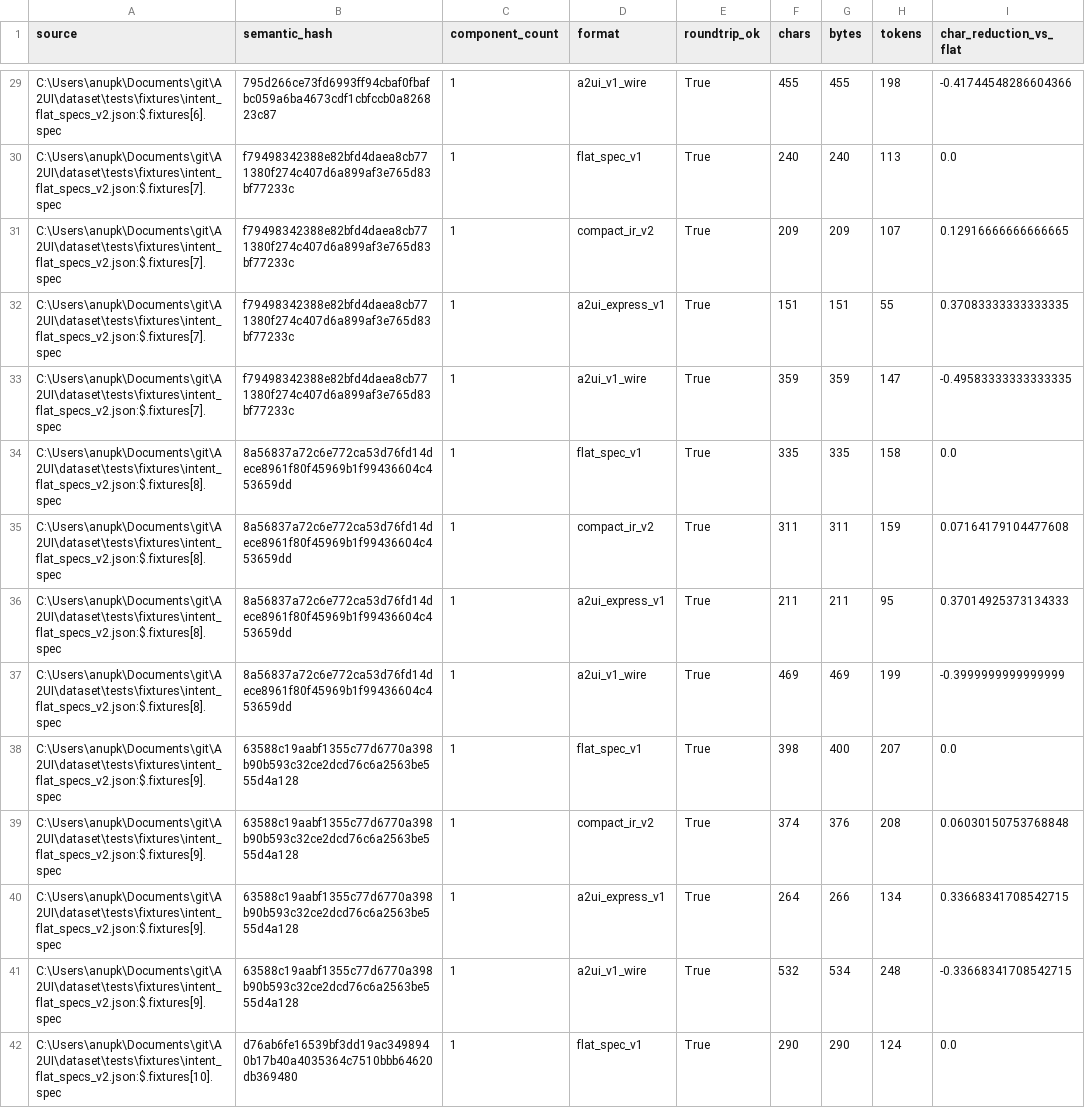
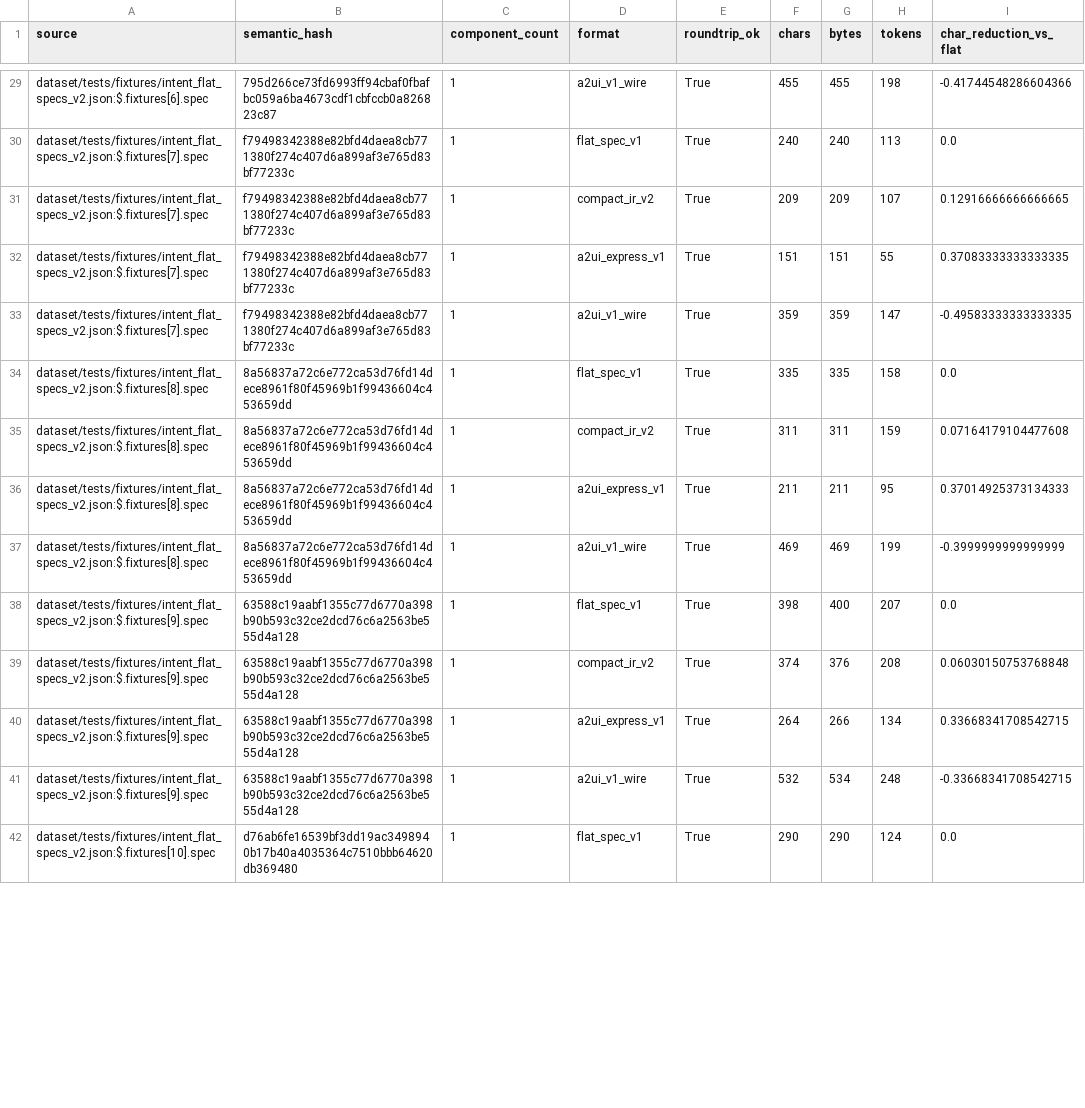
Before and after one commit to anup42/A2UI, a CSV file: docs/review_artifacts/ir_token_benchmark.csv, drawn as a sheet; only a part is shown, gaps mark what is left out; the diff covers the shown part only; the diff names each change by its address in the sheet, - before the commit and + after, or states it on an @@ line.

Commit message:
Make IR benchmark paths portable
Record corpus sources relative to the repository and add a regression test so review artifacts do not disclose machine-local checkout paths.

```diff
--- a/docs/review_artifacts/ir_token_benchmark.csv
+++ b/docs/review_artifacts/ir_token_benchmark.csv
-A29 (source): C:\Users\anupk\Documents\git\A2UI\dataset\tests\fixtures\intent_flat_specs_v2.json:$.fixtures[6].spec
+A29 (source): dataset/tests/fixtures/intent_flat_specs_v2.json:$.fixtures[6].spec
-A30:A33 (source): C:\Users\anupk\Documents\git\A2UI\dataset\tests\fixtures\intent_flat_specs_v2.json:$.fixtures[7].spec
+A30:A33 (source): dataset/tests/fixtures/intent_flat_specs_v2.json:$.fixtures[7].spec
-A34:A37 (source): C:\Users\anupk\Documents\git\A2UI\dataset\tests\fixtures\intent_flat_specs_v2.json:$.fixtures[8].spec
+A34:A37 (source): dataset/tests/fixtures/intent_flat_specs_v2.json:$.fixtures[8].spec
-A38:A41 (source): C:\Users\anupk\Documents\git\A2UI\dataset\tests\fixtures\intent_flat_specs_v2.json:$.fixtures[9].spec
+A38:A41 (source): dataset/tests/fixtures/intent_flat_specs_v2.json:$.fixtures[9].spec
-A42 (source): C:\Users\anupk\Documents\git\A2UI\dataset\tests\fixtures\intent_flat_specs_v2.json:$.fixtures[10].spec
+A42 (source): dataset/tests/fixtures/intent_flat_specs_v2.json:$.fixtures[10].spec
```
Also changed, not shown: 114 edited cells elsewhere in this file, 2 other files.
